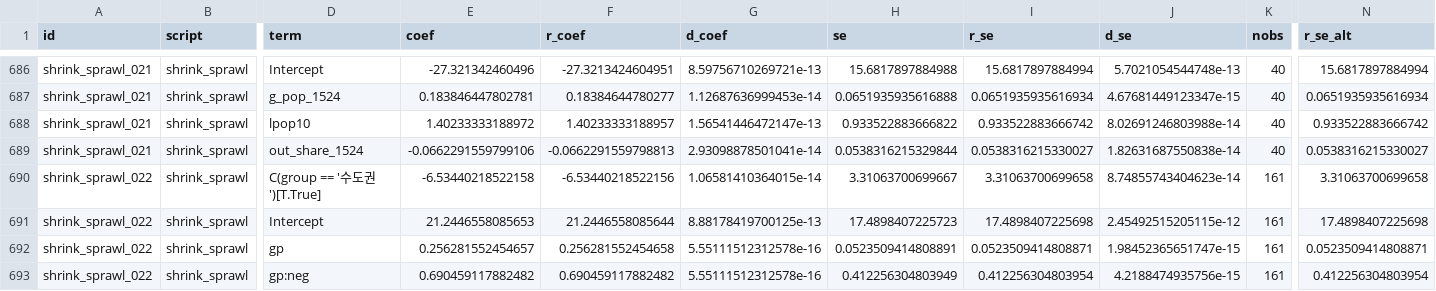
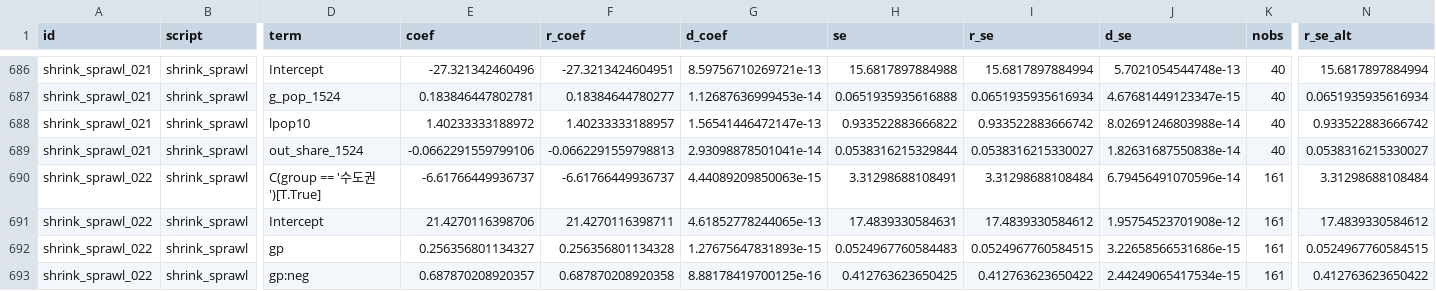
Before and after one commit to idealcity78/shrinkage-sprawl-korea, a CSV file: replication/output/paper1_r_vs_python.csv, drawn as a sheet; only a part is shown, gaps mark what is left out; the diff covers the shown part only; the diff names each change by its address in the sheet, - before the commit and + after, or states it on an @@ line.

```diff
--- a/replication/output/paper1_r_vs_python.csv
+++ b/replication/output/paper1_r_vs_python.csv
-E690 (coef): -6.53440218522158
+E690 (coef): -6.61766449936737
-F690 (r_coef): -6.53440218522156
+F690 (r_coef): -6.61766449936737
-G690 (d_coef): 1.06581410364015e-14
+G690 (d_coef): 4.44089209850063e-15
-H690 (se): 3.31063700699667
+H690 (se): 3.31298688108491
-I690 (r_se): 3.31063700699658
+I690 (r_se): 3.31298688108484
-J690 (d_se): 8.74855743404623e-14
+J690 (d_se): 6.79456491070596e-14
-N690 (r_se_alt): 3.31063700699658
+N690 (r_se_alt): 3.31298688108484
-E691 (coef): 21.2446558085653
+E691 (coef): 21.4270116398706
-F691 (r_coef): 21.2446558085644
+F691 (r_coef): 21.4270116398711
-G691 (d_coef): 8.88178419700125e-13
+G691 (d_coef): 4.61852778244065e-13
-H691 (se): 17.4898407225723
+H691 (se): 17.4839330584631
-I691 (r_se): 17.4898407225698
+I691 (r_se): 17.4839330584612
-J691 (d_se): 2.45492515205115e-12
+J691 (d_se): 1.95754523701908e-12
-N691 (r_se_alt): 17.4898407225698
+N691 (r_se_alt): 17.4839330584612
-E692 (coef): 0.256281552454657
+E692 (coef): 0.256356801134327
-F692 (r_coef): 0.256281552454658
+F692 (r_coef): 0.256356801134328
-G692 (d_coef): 5.55111512312578e-16
+G692 (d_coef): 1.27675647831893e-15
-H692 (se): 0.0523509414808891
+H692 (se): 0.0524967760584483
-I692 (r_se): 0.0523509414808871
+I692 (r_se): 0.0524967760584515
-J692 (d_se): 1.98452365651747e-15
+J692 (d_se): 3.22658566531686e-15
-N692 (r_se_alt): 0.0523509414808871
+N692 (r_se_alt): 0.0524967760584515
-E693 (coef): 0.690459117882482
+E693 (coef): 0.687870208920357
-F693 (r_coef): 0.690459117882482
+F693 (r_coef): 0.687870208920358
-G693 (d_coef): 5.55111512312578e-16
+G693 (d_coef): 8.88178419700125e-16
-H693 (se): 0.412256304803949
+H693 (se): 0.412763623650425
-I693 (r_se): 0.412256304803954
+I693 (r_se): 0.412763623650422
-J693 (d_se): 4.2188474935756e-15
+J693 (d_se): 2.44249065417534e-15
-N693 (r_se_alt): 0.412256304803954
+N693 (r_se_alt): 0.412763623650422
```
Also changed, not shown: 125 edited cells elsewhere in this file, replication/data/paper1/frames/shrink_sprawl_023.csv, replication/data/paper1/frames/vacancy_013.csv, 14 other files.
